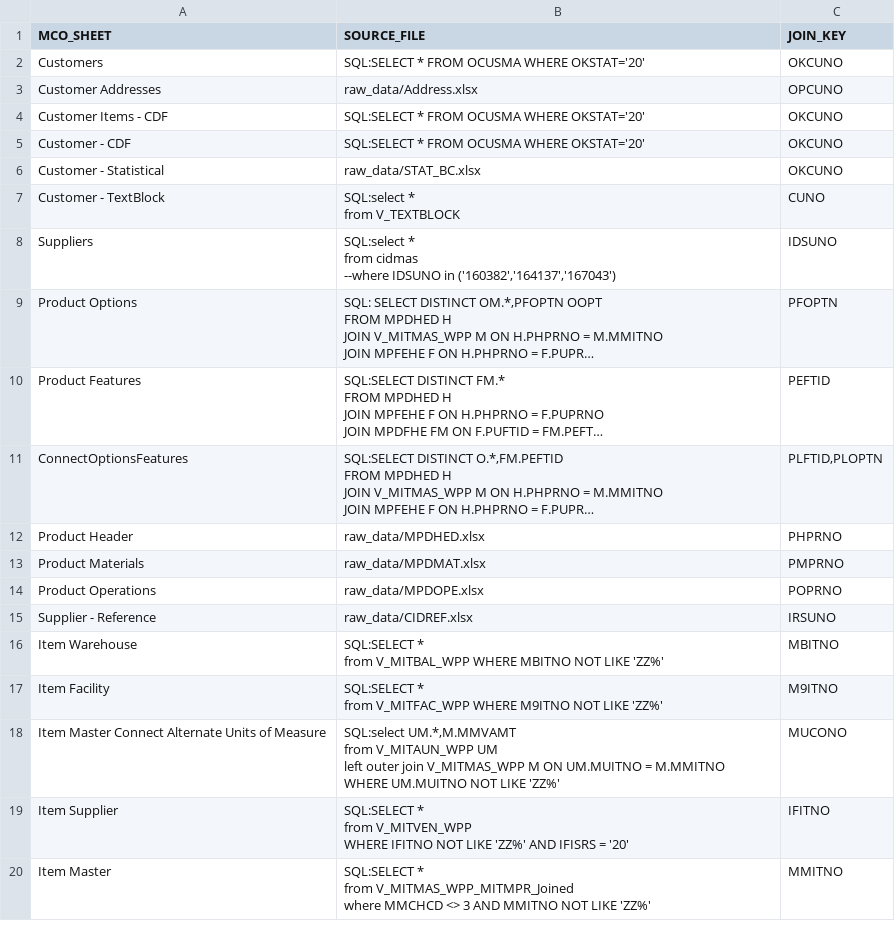
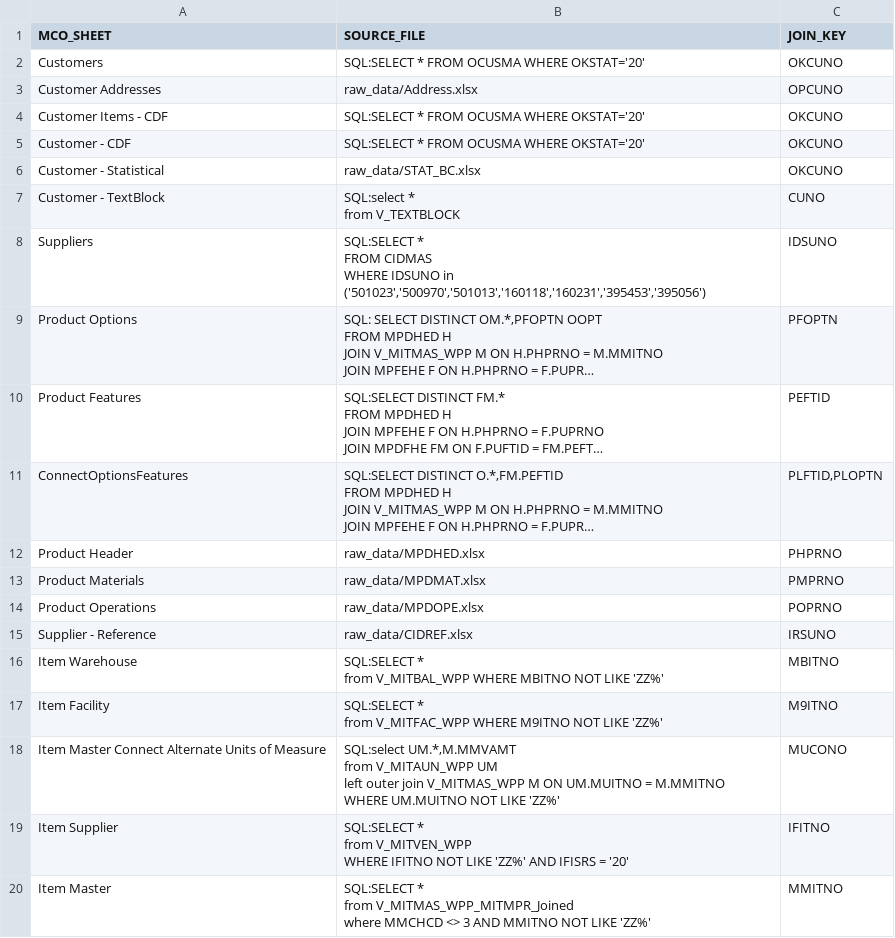
Before and after one commit to andresvicente-winpak/DataMigrationTool, a CSV file: config/source_map.csv, drawn as a sheet; long unchanged cells end in …; ↵ is a line break in a cell; the diff names each change by its address in the sheet, - before the commit and + after, or states it on an @@ line.

Commit message:
preserve original value for missing SUNO

```diff
--- a/config/source_map.csv
+++ b/config/source_map.csv
-B8 (SOURCE_FILE): SQL:select * ↵ from cidmas ↵ --where IDSUNO in ('160382','164137','167043')
+B8 (SOURCE_FILE): SQL:SELECT * ↵ FROM CIDMAS ↵ WHERE IDSUNO in ('501023','500970','501013','160118','160231','395453','395056')
```
Also changed, not shown: 8 other files.
